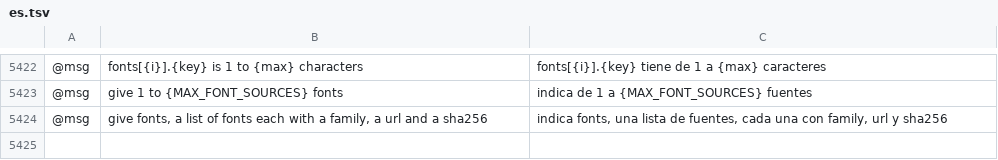
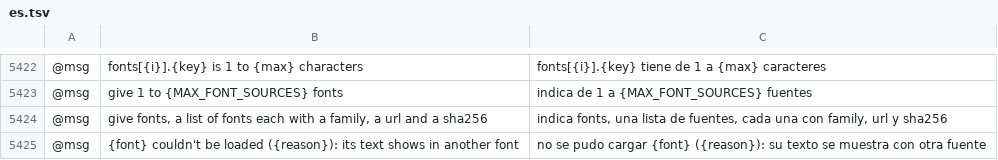
Before and after one commit to addibble/vectorcraft, a TSV file: crates/ui-egui/src/i18n/es.tsv, drawn as a sheet; only a part is shown, gaps mark what is left out; the diff names each change by its address in the sheet, - before the commit and + after, or states it on an @@ line.

```diff
--- a/crates/ui-egui/src/i18n/es.tsv
+++ b/crates/ui-egui/src/i18n/es.tsv
+row 5425: @msg | {font} couldn't be loaded ({reason}): its text shows in another font | no se pudo cargar {font} ({reason}): su texto se muestra con otra fuente
```
Also changed, not shown: crates/ui-egui/src/i18n/zh-hans.tsv, 22 other files.
